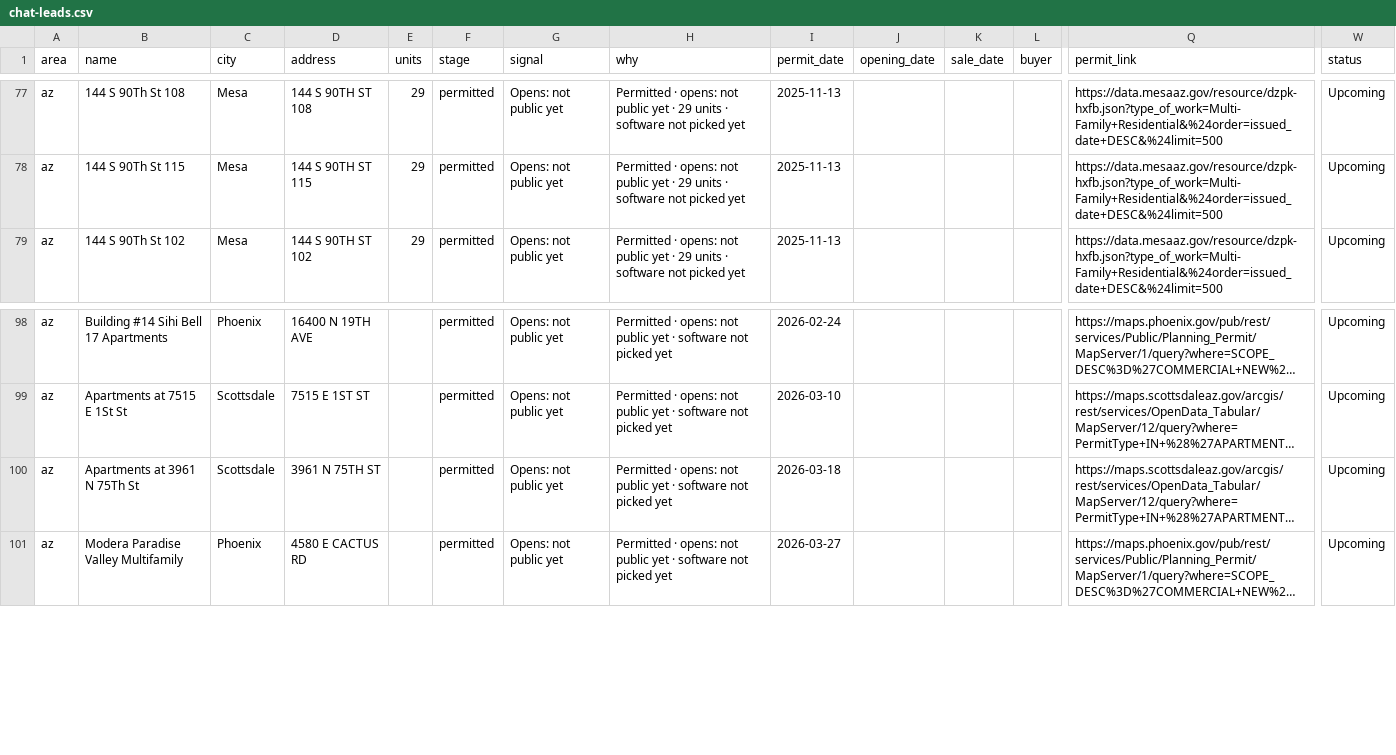
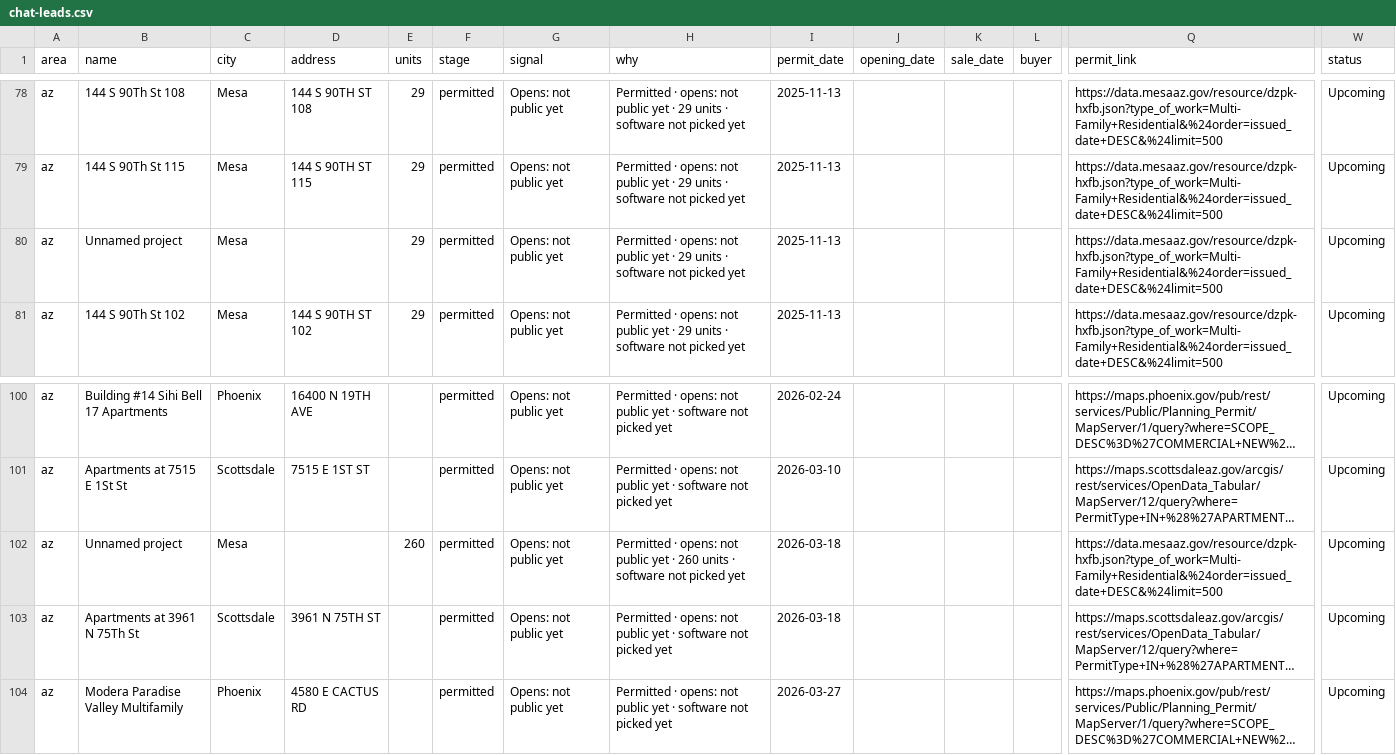
Before and after one commit to Pu11en/realpage, a CSV file: propertystack/data/az/chat-leads.csv, drawn as a sheet; only a part is shown, gaps mark what is left out; long unchanged cells end in …; rows hold the shown columns only; the diff covers the shown part only; the diff names each change by its address in the sheet, - before the commit and + after, or states it on an @@ line.

```diff
--- a/propertystack/data/az/chat-leads.csv
+++ b/propertystack/data/az/chat-leads.csv
+row 80: az | Unnamed project | Mesa |  | 29 | permitted | Opens: not public yet | Permitted · opens: not public yet · 29 units · software not picked yet | 2025-11-13 |  |  |  | https://data.mesaaz.gov/resource/dzpk-hxfb.json?type_of_work=Multi-Family+Residential&%24order=issued_date+DESC&%24limit=500 | Upcoming
+row 102: az | Unnamed project | Mesa |  | 260 | permitted | Opens: not public yet | Permitted · opens: not public yet · 260 units · software not picked yet | 2026-03-18 |  |  |  | https://data.mesaaz.gov/resource/dzpk-hxfb.json?type_of_work=Multi-Family+Residential&%24order=issued_date+DESC&%24limit=500 | Upcoming
```
Also changed, not shown: 5 added rows elsewhere in this file, propertystack/data/tx/chat-leads.csv, 2 other files.
